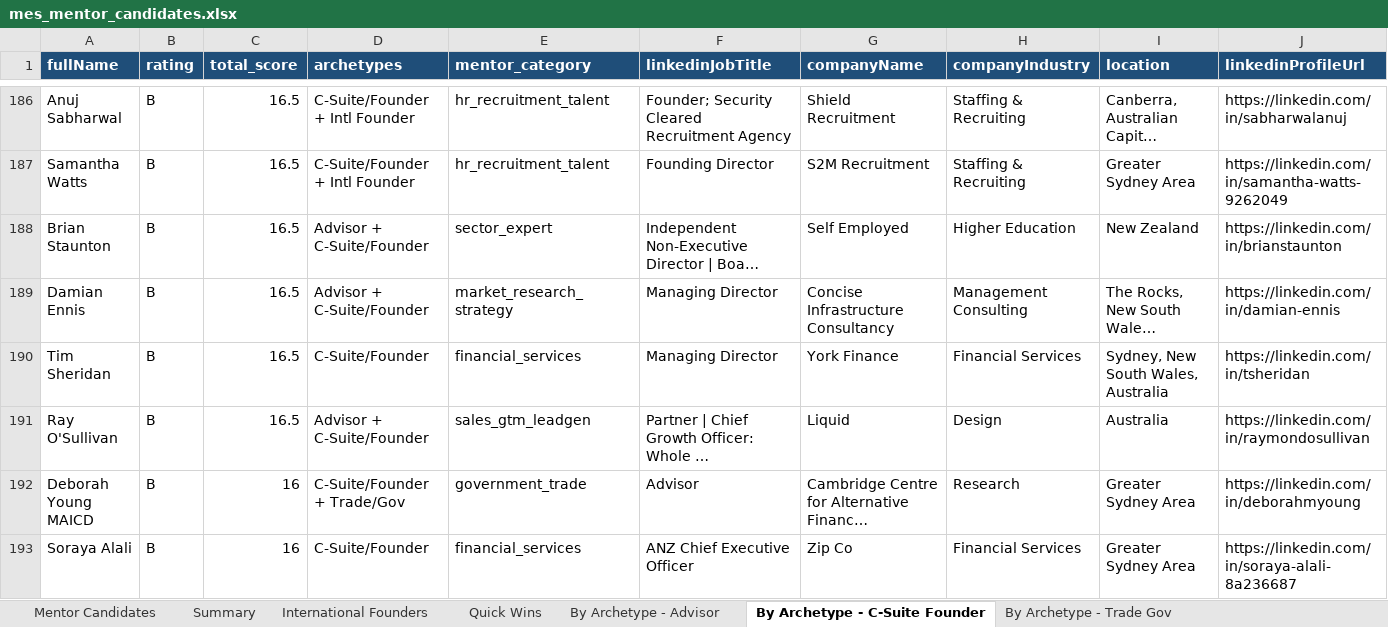
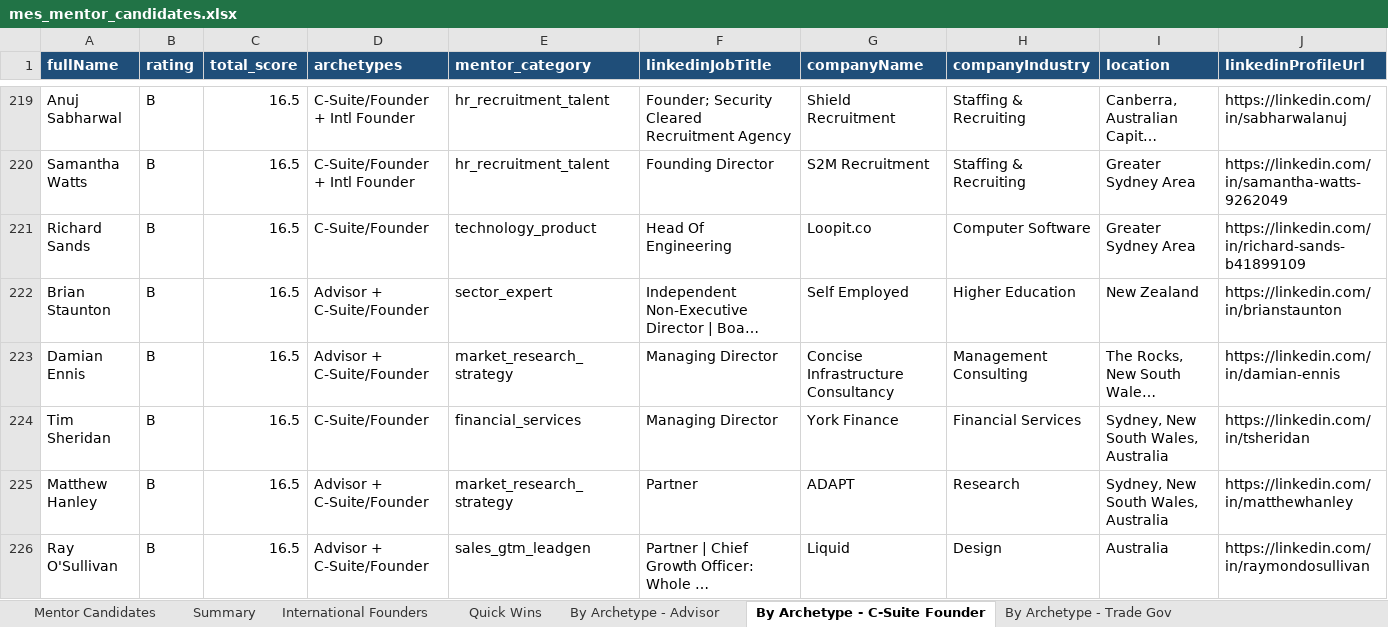
Before and after one commit to steviem101/market-entry-secrets, an Excel workbook: mentor_identification/mes_mentor_candidates.xlsx, sheet By Archetype - C-Suite Founder, drawn as a sheet; only a part is shown, gaps mark what is left out; the shorter side is filled out with more unchanged rows; long unchanged cells end in …; values as stored, in another font and other column widths than the file's, no borders; rows hold the shown columns only; the diff covers the shown part only; the diff names each change by its address in the sheet, - before the commit and + after, or states it on an @@ line.

```diff
--- a/mentor_identification/mes_mentor_candidates.xlsx (sheet By Archetype - C-Suite Founder)
+++ b/mentor_identification/mes_mentor_candidates.xlsx (sheet By Archetype - C-Suite Founder)
+row 221: Richard Sands | B | 16.5 | C-Suite/Founder | technology_product | Head Of Engineering | Loopit.co | Computer Software | Greater Sydney Area | https://linkedin.com/in/richard-sands-b41899109
+row 225: Matthew Hanley | B | 16.5 | Advisor + C-Suite/Founder | market_research_strategy | Partner | ADAPT | Research | Sydney, New South Wales, Australia | https://linkedin.com/in/matthewhanley
```
Also changed, not shown: 84 added rows and 4 removed rows elsewhere in this sheet, sheet Mentor Candidates, sheet By Archetype - Intl Founder, sheet International Founders, sheet Quick Wins, sheet By Archetype - Advisor, sheet Summary, 1 more sheet, 3 other files.
